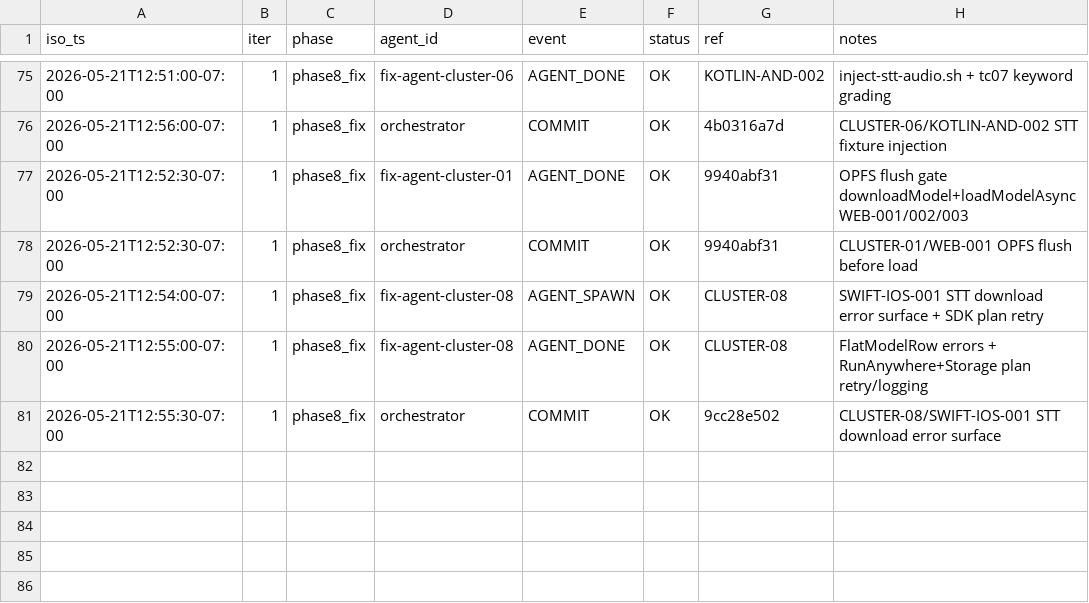
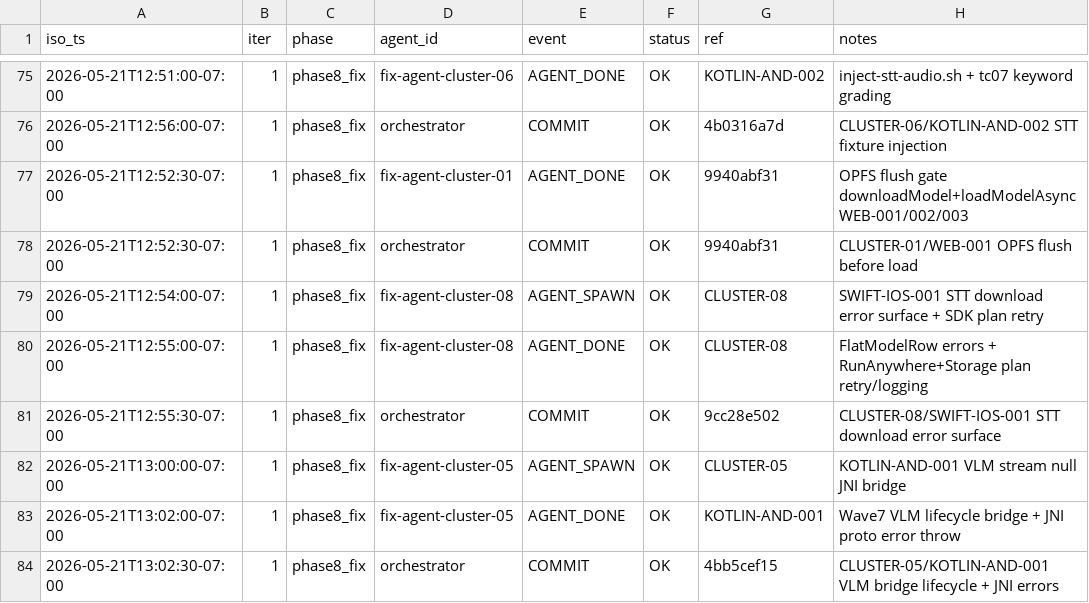
Before and after one commit to RunanywhereAI/runanywhere-sdks, a TSV file: test_workflows/loops/2026-W21/20260521-114540-e2e-loop/LOOP_TIMELINE.tsv, drawn as a sheet; only a part is shown, gaps mark what is left out.

```diff
--- a/test_workflows/loops/2026-W21/20260521-114540-e2e-loop/LOOP_TIMELINE.tsv
+++ b/test_workflows/loops/2026-W21/20260521-114540-e2e-loop/LOOP_TIMELINE.tsv
@@ -81 +81,4 @@ iso_ts	iter	phase	agent_id	event	status	ref	notes
 2026-05-21T12:55:30-07:00	1	phase8_fix	orchestrator	COMMIT	OK	9cc28e502	CLUSTER-08/SWIFT-IOS-001 STT download error surface
+2026-05-21T13:00:00-07:00	1	phase8_fix	fix-agent-cluster-05	AGENT_SPAWN	OK	CLUSTER-05	KOTLIN-AND-001 VLM stream null JNI bridge
+2026-05-21T13:02:00-07:00	1	phase8_fix	fix-agent-cluster-05	AGENT_DONE	OK	KOTLIN-AND-001	Wave7 VLM lifecycle bridge + JNI proto error throw
+2026-05-21T13:02:30-07:00	1	phase8_fix	orchestrator	COMMIT	OK	4bb5cef15	CLUSTER-05/KOTLIN-AND-001 VLM bridge lifecycle + JNI errors
```
Also changed, not shown: test_workflows/loops/2026-W21/20260521-114540-e2e-loop/COMMITS.tsv, 3 other files.
